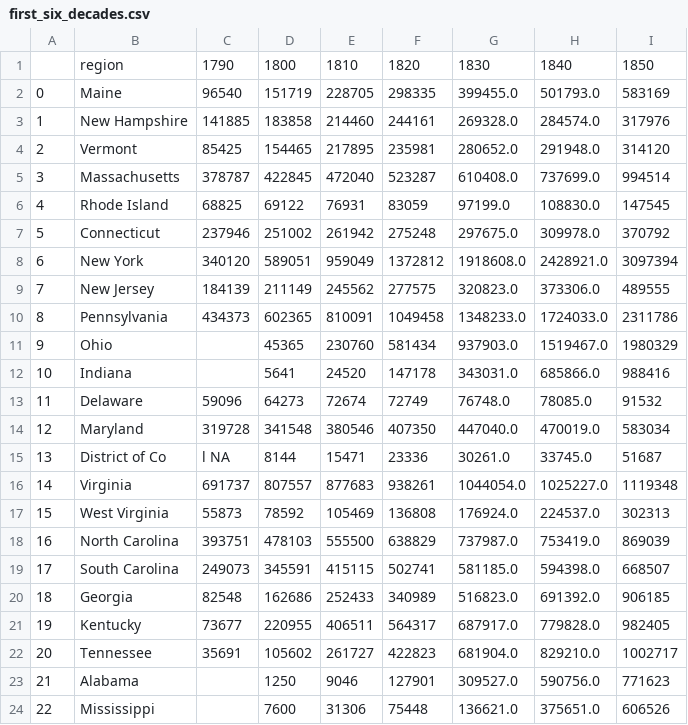
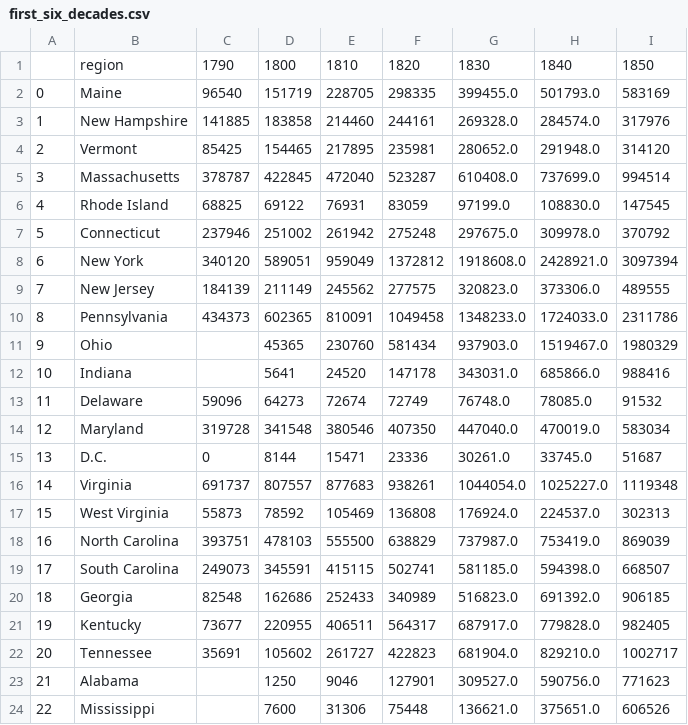
Before and after one commit to szeitlin/PopViz, a CSV file: first_six_decades.csv, drawn as a sheet.

```diff
--- a/first_six_decades.csv
+++ b/first_six_decades.csv
@@ -14,3 +14,3 @@
 12,Maryland,319728,341548,380546,407350,447040.0,470019.0,583034
-13,District of Co,l          NA,8144,15471,23336,30261.0,33745.0,51687
+13,D.C.,0,8144,15471,23336,30261.0,33745.0,51687
 14,Virginia,691737,807557,877683,938261,1044054.0,1025227.0,1119348
```
Also changed, not shown: middle.csv, 2 other files.
